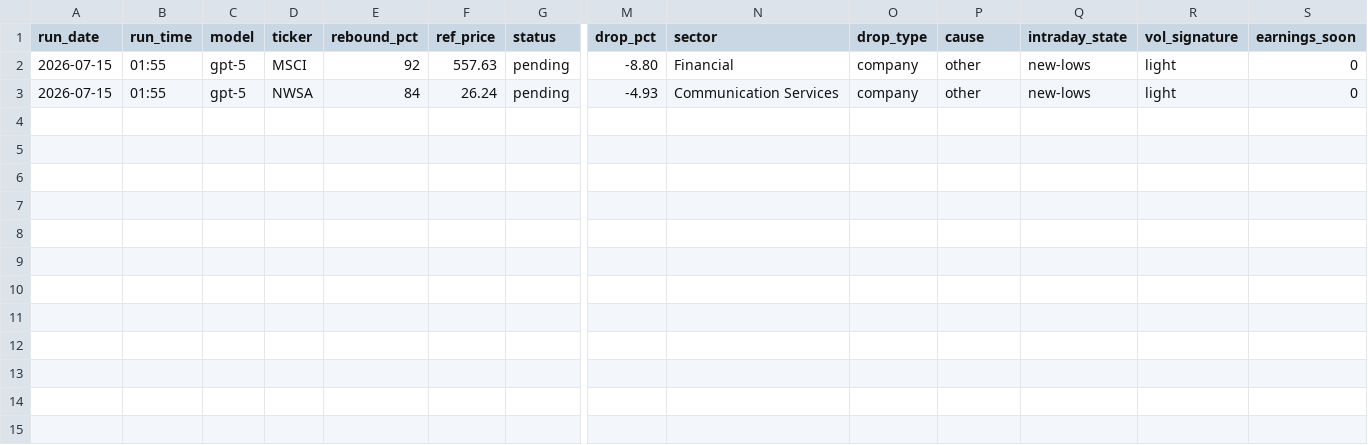
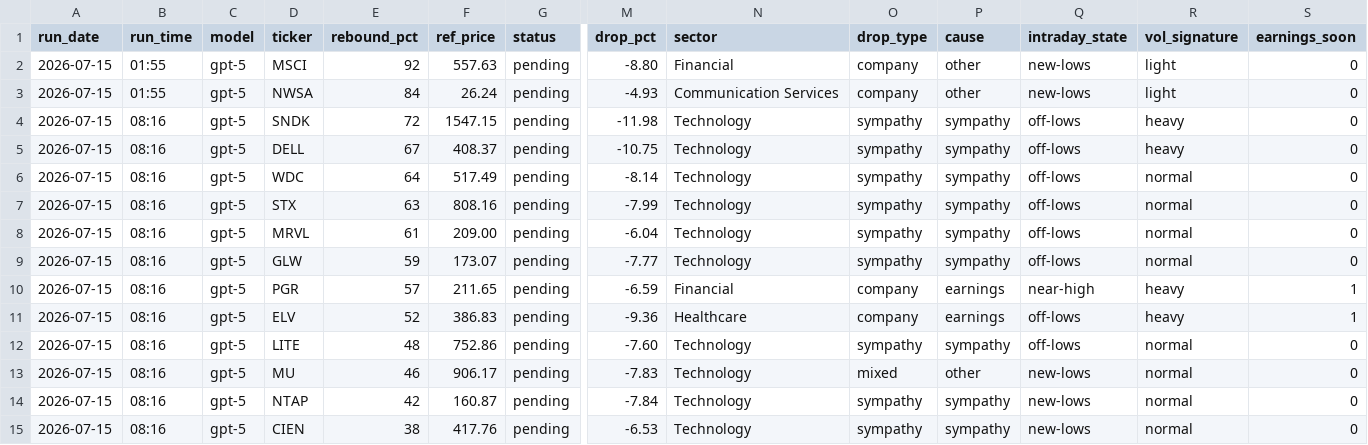
Before and after one commit to GibbonGambits/Stocks-GPT, a CSV file: predictions.csv, drawn as a sheet; only a part is shown, gaps mark what is left out; rows hold the shown columns only; the diff names each change by its address in the sheet, - before the commit and + after, or states it on an @@ line.

Commit message:
log 2026-07-15 08:16 picks

```diff
--- a/predictions.csv
+++ b/predictions.csv
+row 4: 2026-07-15 | 08:16 | gpt-5 | SNDK | 72 | 1547.15 | pending | -11.98 | Technology | sympathy | sympathy | off-lows | heavy | 0
+row 5: 2026-07-15 | 08:16 | gpt-5 | DELL | 67 | 408.37 | pending | -10.75 | Technology | sympathy | sympathy | off-lows | heavy | 0
+row 6: 2026-07-15 | 08:16 | gpt-5 | WDC | 64 | 517.49 | pending | -8.14 | Technology | sympathy | sympathy | off-lows | normal | 0
+row 7: 2026-07-15 | 08:16 | gpt-5 | STX | 63 | 808.16 | pending | -7.99 | Technology | sympathy | sympathy | off-lows | normal | 0
+row 8: 2026-07-15 | 08:16 | gpt-5 | MRVL | 61 | 209.00 | pending | -6.04 | Technology | sympathy | sympathy | off-lows | normal | 0
+row 9: 2026-07-15 | 08:16 | gpt-5 | GLW | 59 | 173.07 | pending | -7.77 | Technology | sympathy | sympathy | off-lows | normal | 0
+row 10: 2026-07-15 | 08:16 | gpt-5 | PGR | 57 | 211.65 | pending | -6.59 | Financial | company | earnings | near-high | heavy | 1
+row 11: 2026-07-15 | 08:16 | gpt-5 | ELV | 52 | 386.83 | pending | -9.36 | Healthcare | company | earnings | off-lows | heavy | 1
+row 12: 2026-07-15 | 08:16 | gpt-5 | LITE | 48 | 752.86 | pending | -7.60 | Technology | sympathy | sympathy | off-lows | normal | 0
+row 13: 2026-07-15 | 08:16 | gpt-5 | MU | 46 | 906.17 | pending | -7.83 | Technology | mixed | other | new-lows | normal | 0
+row 14: 2026-07-15 | 08:16 | gpt-5 | NTAP | 42 | 160.87 | pending | -7.84 | Technology | sympathy | sympathy | new-lows | normal | 0
+row 15: 2026-07-15 | 08:16 | gpt-5 | CIEN | 38 | 417.76 | pending | -6.53 | Technology | sympathy | sympathy | new-lows | normal | 0
```
